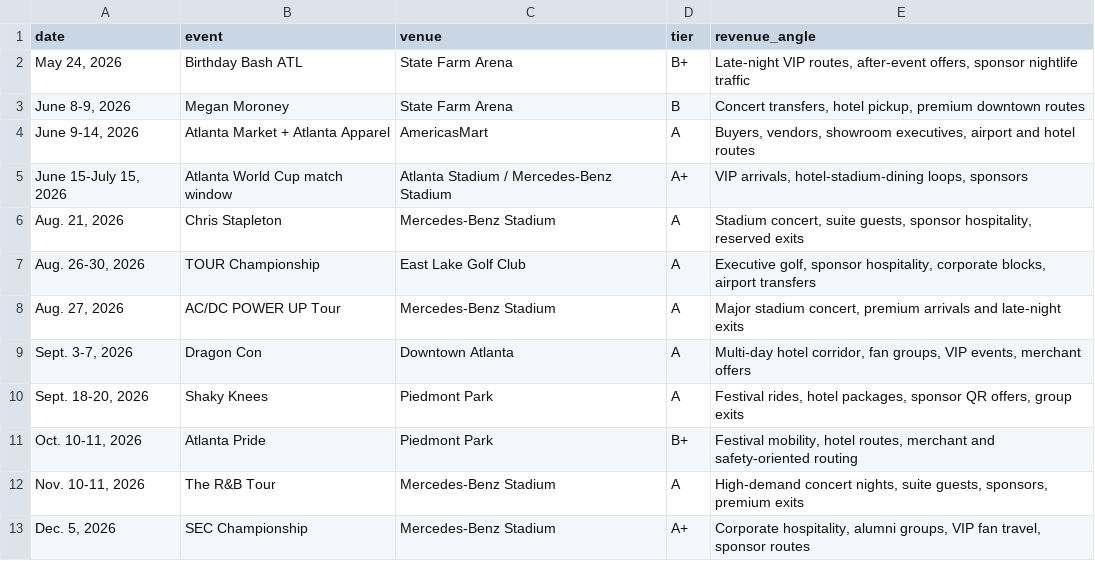
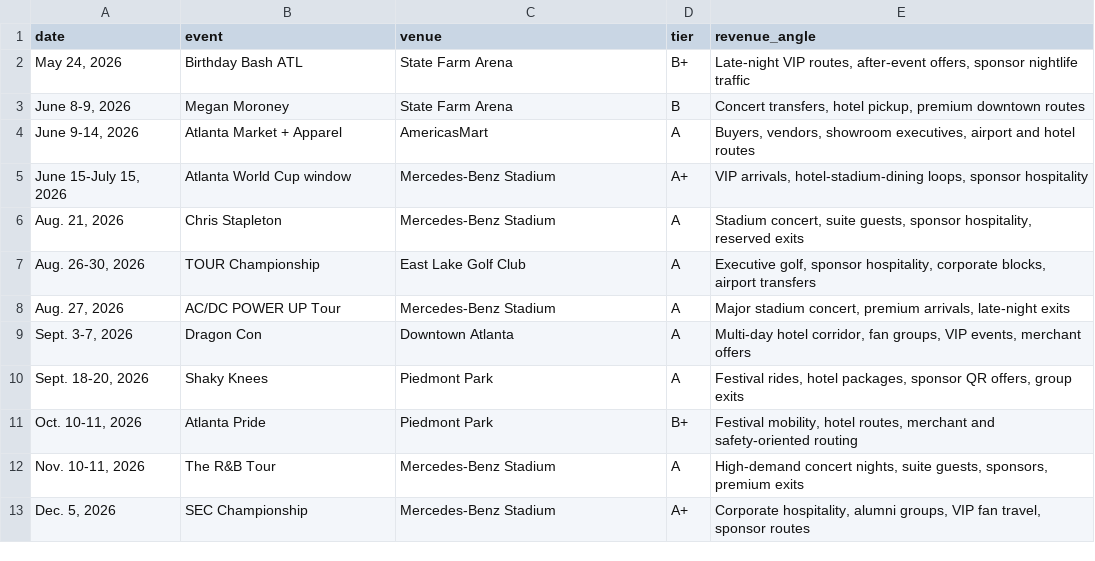
Before and after one commit to FTHTrading/BLack-, a CSV file: downloads/unykorn-black-event-demand-calendar.csv, drawn as a sheet.

```diff
--- a/downloads/unykorn-black-event-demand-calendar.csv
+++ b/downloads/unykorn-black-event-demand-calendar.csv
@@ -3,7 +3,7 @@ date,event,venue,tier,revenue_angle
 "June 8-9, 2026",Megan Moroney,State Farm Arena,B,"Concert transfers, hotel pickup, premium downtown routes"
-"June 9-14, 2026",Atlanta Market + Atlanta Apparel,AmericasMart,A,"Buyers, vendors, showroom executives, airport and hotel routes"
-"June 15-July 15, 2026",Atlanta World Cup match window,Atlanta Stadium / Mercedes-Benz Stadium,A+,"VIP arrivals, hotel-stadium-dining loops, sponsors"
+"June 9-14, 2026",Atlanta Market + Apparel,AmericasMart,A,"Buyers, vendors, showroom executives, airport and hotel routes"
+"June 15-July 15, 2026",Atlanta World Cup window,Mercedes-Benz Stadium,A+,"VIP arrivals, hotel-stadium-dining loops, sponsor hospitality"
 "Aug. 21, 2026",Chris Stapleton,Mercedes-Benz Stadium,A,"Stadium concert, suite guests, sponsor hospitality, reserved exits"
 "Aug. 26-30, 2026",TOUR Championship,East Lake Golf Club,A,"Executive golf, sponsor hospitality, corporate blocks, airport transfers"
-"Aug. 27, 2026",AC/DC POWER UP Tour,Mercedes-Benz Stadium,A,"Major stadium concert, premium arrivals and late-night exits"
+"Aug. 27, 2026",AC/DC POWER UP Tour,Mercedes-Benz Stadium,A,"Major stadium concert, premium arrivals, late-night exits"
 "Sept. 3-7, 2026",Dragon Con,Downtown Atlanta,A,"Multi-day hotel corridor, fan groups, VIP events, merchant offers"
```
Also changed, not shown: 6 other files.
